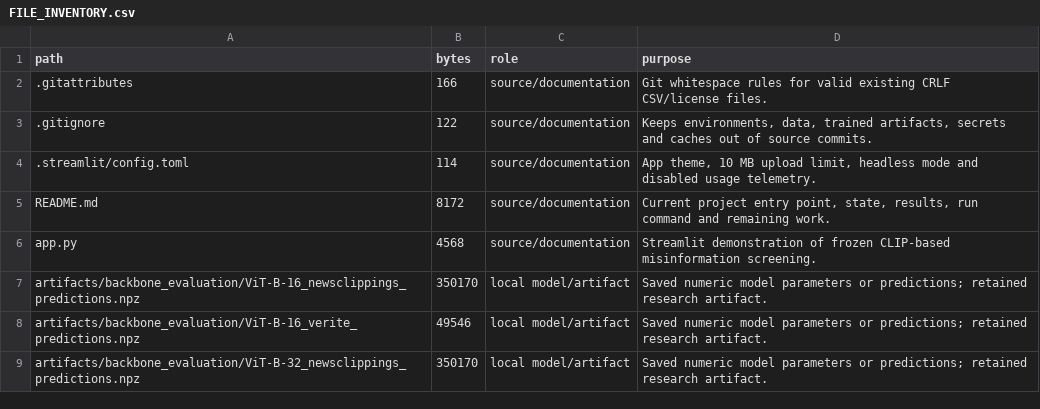
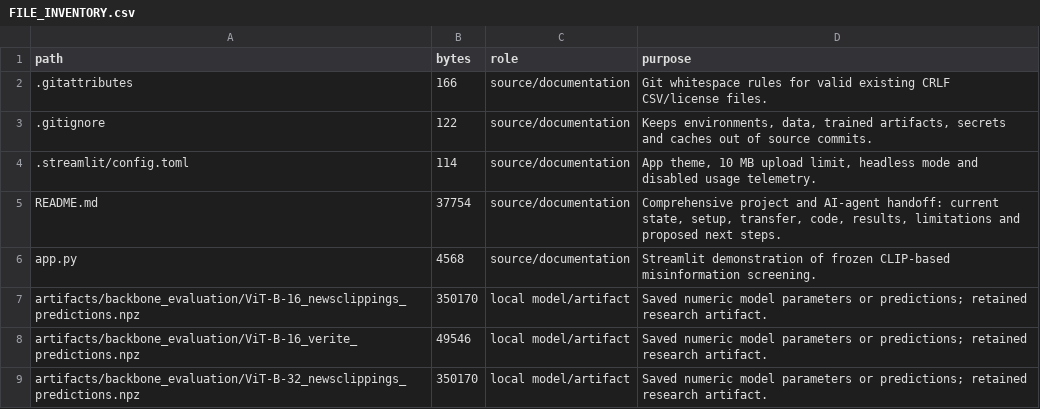
Before and after one commit to leanwenjie/DSP, a CSV file: docs/FILE_INVENTORY.csv, drawn as a sheet; only a part is shown.

Commit message:
Document complete project state and AI-agent handoff in README

```diff
--- a/docs/FILE_INVENTORY.csv
+++ b/docs/FILE_INVENTORY.csv
@@ -4,3 +4,3 @@ path,bytes,role,purpose
 .streamlit/config.toml,114,source/documentation,"App theme, 10 MB upload limit, headless mode and disabled usage telemetry."
-README.md,8172,source/documentation,"Current project entry point, state, results, run command and remaining work."
+README.md,37754,source/documentation,"Comprehensive project and AI-agent handoff: current state, setup, transfer, code, results, limitations and proposed next steps."
 app.py,4568,source/documentation,Streamlit demonstration of frozen CLIP-based misinformation screening.
```
Also changed, not shown: 1 other file.
